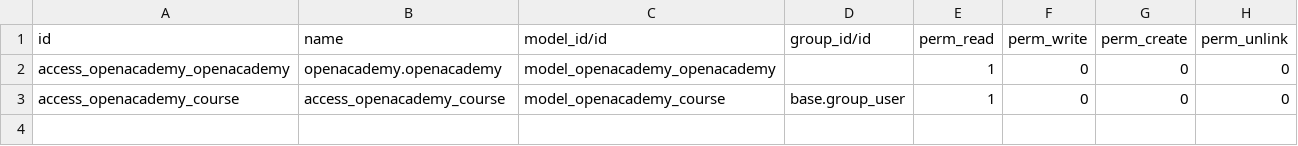
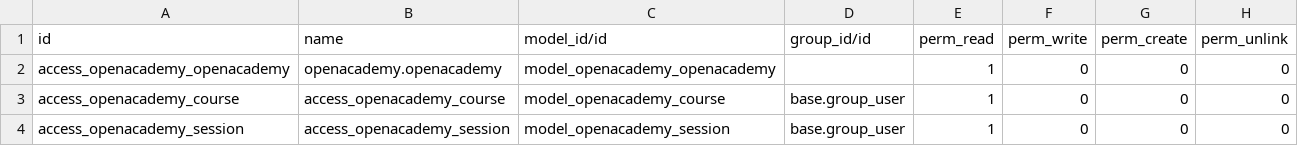
Before and after one commit to fah-odoo/technical-training, a CSV file: openacademy/security/ir.model.access.csv, drawn as a sheet; the diff names each change by its address in the sheet, - before the commit and + after, or states it on an @@ line.

Commit message:
Added access rules for Session

```diff
--- a/openacademy/security/ir.model.access.csv
+++ b/openacademy/security/ir.model.access.csv
+row 4: access_openacademy_session | access_openacademy_session | model_openacademy_session | base.group_user | 1 | 0 | 0 | 0
```
